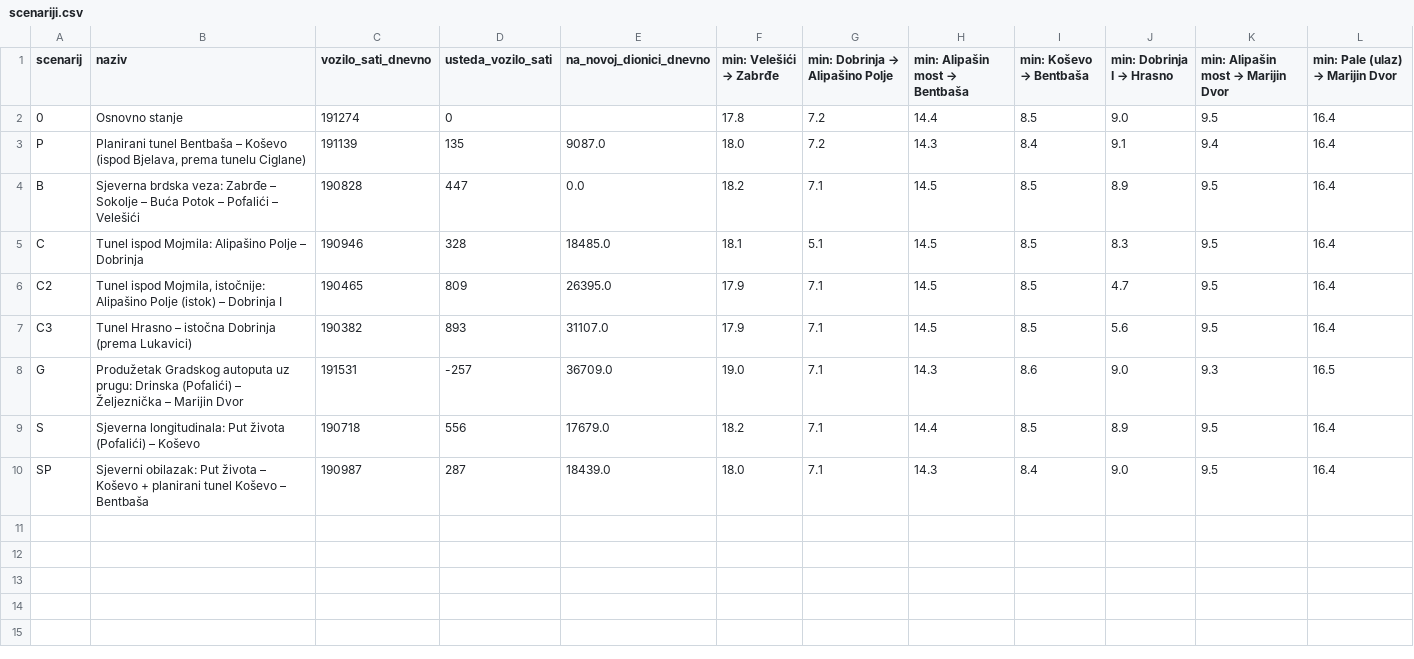
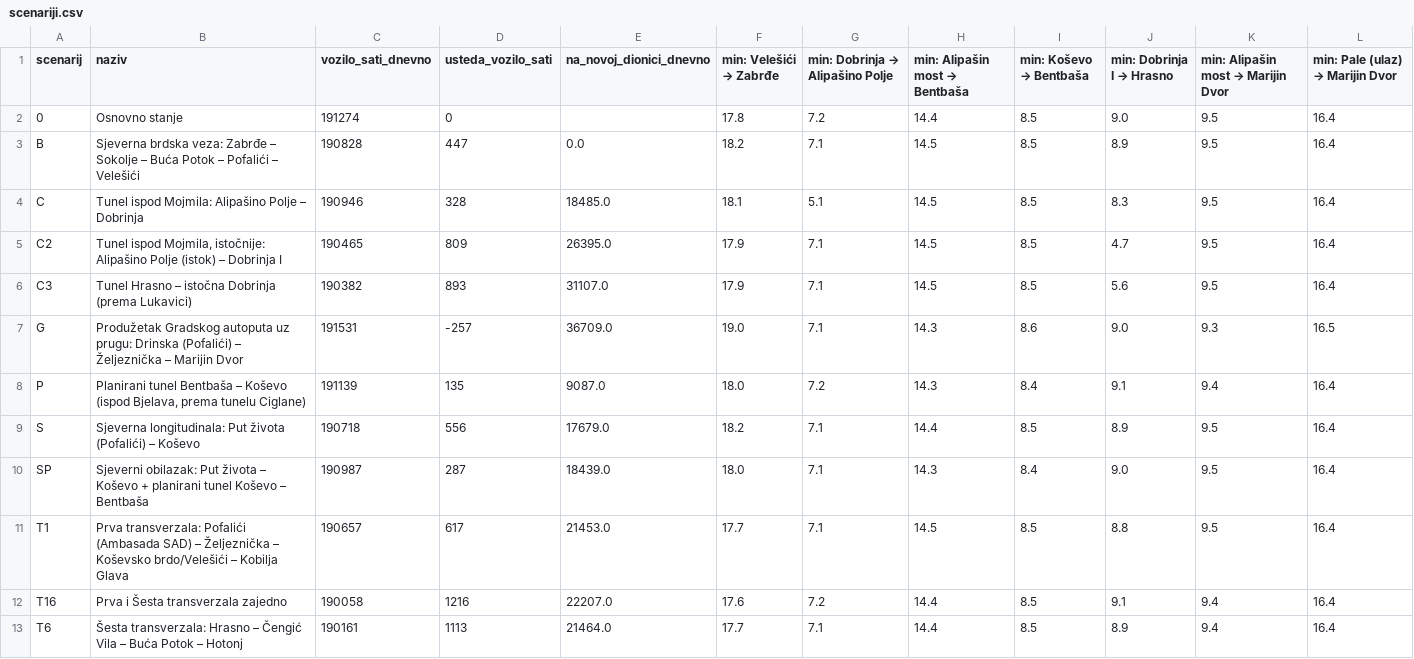
Before and after one commit to azurk98/test1, a CSV file: sarajevo-stanovnici/out/scenariji.csv, drawn as a sheet.

```diff
--- a/sarajevo-stanovnici/out/scenariji.csv
+++ b/sarajevo-stanovnici/out/scenariji.csv
@@ -2,3 +2,2 @@ scenarij,naziv,vozilo_sati_dnevno,usteda_vozilo_sati,na_novoj_dionici_dnevno,min
 0,Osnovno stanje,191274,0,,17.8,7.2,14.4,8.5,9.0,9.5,16.4
-P,"Planirani tunel Bentbaša – Koševo (ispod Bjelava, prema tunelu Ciglane)",191139,135,9087.0,18.0,7.2,14.3,8.4,9.1,9.4,16.4
 B,Sjeverna brdska veza: Zabrđe – Sokolje – Buća Potok – Pofalići – Velešići,190828,447,0.0,18.2,7.1,14.5,8.5,8.9,9.5,16.4
@@ -8,3 +7,7 @@ C3,Tunel Hrasno – istočna Dobrinja (prema Lukavici),190382,893,31107.0,17.9,7
 G,Produžetak Gradskog autoputa uz prugu: Drinska (Pofalići) – Željeznička – Marijin Dvor,191531,-257,36709.0,19.0,7.1,14.3,8.6,9.0,9.3,16.5
+P,"Planirani tunel Bentbaša – Koševo (ispod Bjelava, prema tunelu Ciglane)",191139,135,9087.0,18.0,7.2,14.3,8.4,9.1,9.4,16.4
 S,Sjeverna longitudinala: Put života (Pofalići) – Koševo,190718,556,17679.0,18.2,7.1,14.4,8.5,8.9,9.5,16.4
 SP,Sjeverni obilazak: Put života – Koševo + planirani tunel Koševo – Bentbaša,190987,287,18439.0,18.0,7.1,14.3,8.4,9.0,9.5,16.4
+T1,Prva transverzala: Pofalići (Ambasada SAD) – Željeznička – Koševsko brdo/Velešići – Kobilja Glava,190657,617,21453.0,17.7,7.1,14.5,8.5,8.8,9.5,16.4
+T16,Prva i Šesta transverzala zajedno,190058,1216,22207.0,17.6,7.2,14.4,8.5,9.1,9.4,16.4
+T6,Šesta transverzala: Hrasno – Čengić Vila – Buća Potok – Hotonj,190161,1113,21464.0,17.7,7.1,14.4,8.5,8.9,9.4,16.4
```
Also changed, not shown: sarajevo-stanovnici/out/scenariji_presjeci.csv, 3 other files.
